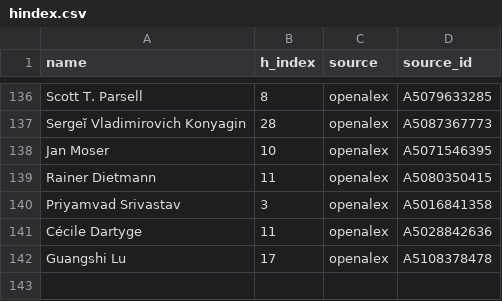
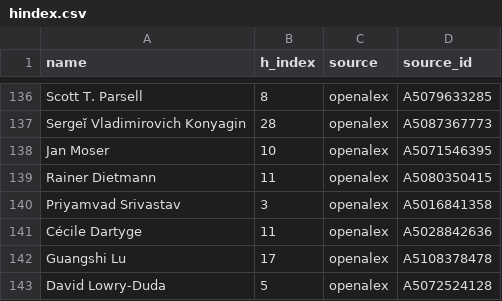
Before and after one commit to sthubbar/wwigr, a CSV file: hindex.csv, drawn as a sheet; only a part is shown, gaps mark what is left out.

Commit message:
Cleanup pass: zbMATH provenance, Source legend, h-index fill
- Add zbMATH Open to about.html and genealogy.html footers; add it to
  about.html acknowledgments and license lines.
- Update meta descriptions on about, methodology, genealogy from the old
  two-source wording to the three-source wording.
- Normalize nav label to "Asia & Pacific" on the three static pages.
- Rewrite the Top 100 Source column legend in publish.py: replace the stale
  two-source codes (both / oa_only / arxiv_only / manual_add) with the full
  seven three-source codes (all_three, arx+oa, arx+zb, oa+zb, arxiv_only,
  oa_only, zb_only) plus manual_add, with an explanatory lead.
- Fill David Lowry-Duda h-index (5, OpenAlex ORCID-verified profile).
- Add Akshat Mudgal OpenAlex author id to oa_overrides.csv.
- Mark DEPLOY.md and README.md superseded with a pointer to current docs.
- Ignore .deploy-token in .gitignore.

```diff
--- a/hindex.csv
+++ b/hindex.csv
@@ -142 +142,2 @@ Cécile Dartyge,11,openalex,A5028842636
 Guangshi Lu,17,openalex,A5108378478
+David Lowry-Duda,5,openalex,A5072524128
```
Also changed, not shown: _site/data/wwigr_top100.csv, oa_overrides.csv, 10 other files.
